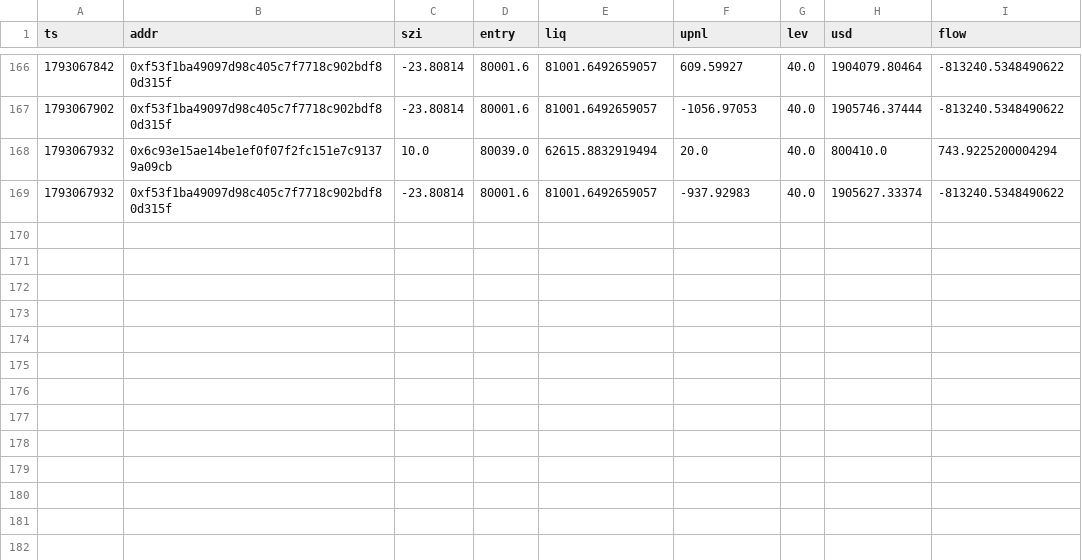
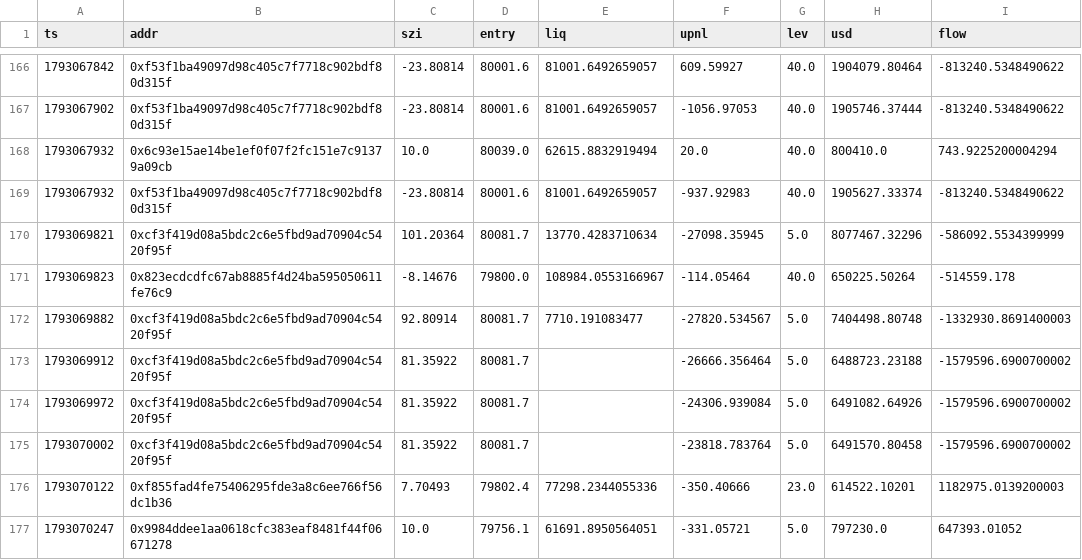
Before and after one commit to Maddysingh06/market-data, a CSV file: data/w_20261027.csv, drawn as a sheet; only a part is shown, gaps mark what is left out; the diff names each change by its address in the sheet, - before the commit and + after, or states it on an @@ line.

```diff
--- a/data/w_20261027.csv
+++ b/data/w_20261027.csv
+row 170: 1793069821 | 0xcf3f419d08a5bdc2c6e5fbd9ad70904c5420f95f | 101.20364 | 80081.7 | 13770.4283710634 | -27098.35945 | 5.0 | 8077467.32296 | -586092.5534399999
+row 171: 1793069823 | 0x823ecdcdfc67ab8885f4d24ba595050611fe76c9 | -8.14676 | 79800.0 | 108984.0553166967 | -114.05464 | 40.0 | 650225.50264 | -514559.178
+row 172: 1793069882 | 0xcf3f419d08a5bdc2c6e5fbd9ad70904c5420f95f | 92.80914 | 80081.7 | 7710.191083477 | -27820.534567 | 5.0 | 7404498.80748 | -1332930.8691400003
+row 173: 1793069912 | 0xcf3f419d08a5bdc2c6e5fbd9ad70904c5420f95f | 81.35922 | 80081.7 |  | -26666.356464 | 5.0 | 6488723.23188 | -1579596.6900700002
+row 174: 1793069972 | 0xcf3f419d08a5bdc2c6e5fbd9ad70904c5420f95f | 81.35922 | 80081.7 |  | -24306.939084 | 5.0 | 6491082.64926 | -1579596.6900700002
+row 175: 1793070002 | 0xcf3f419d08a5bdc2c6e5fbd9ad70904c5420f95f | 81.35922 | 80081.7 |  | -23818.783764 | 5.0 | 6491570.80458 | -1579596.6900700002
+row 176: 1793070122 | 0xf855fad4fe75406295fde3a8c6ee766f56dc1b36 | 7.70493 | 79802.4 | 77298.2344055336 | -350.40666 | 23.0 | 614522.10201 | 1182975.0139200003
+row 177: 1793070247 | 0x9984ddee1aa0618cfc383eaf8481f44f06671278 | 10.0 | 79756.1 | 61691.8950564051 | -331.05721 | 5.0 | 797230.0 | 647393.01052
```
Also changed, not shown: data/e_20261027.csv, 3 other files.
